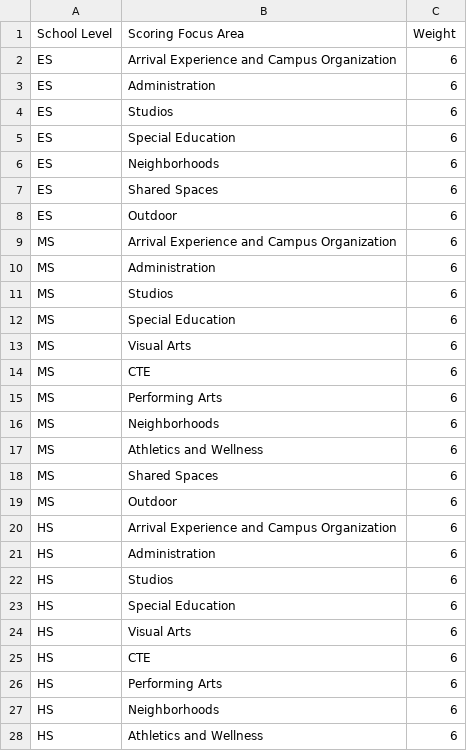
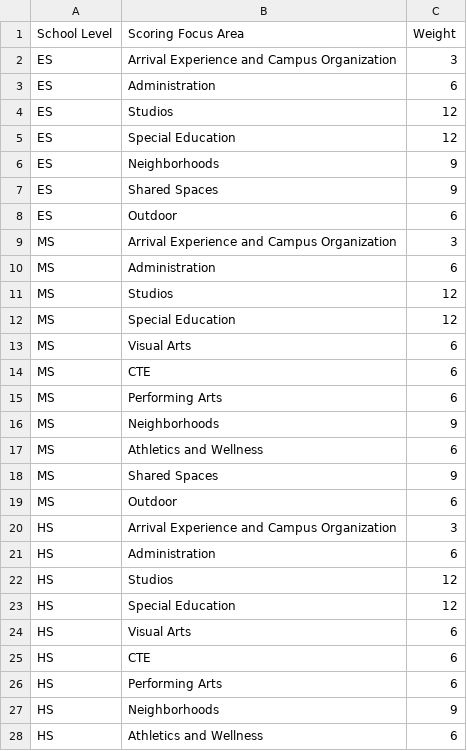
Before and after one commit to PerkinsEastmanStrategies/AISDESAWEIGHT, a CSV file: data/weights/01_focus_area_weights.csv, drawn as a sheet; only a part is shown; the diff covers the shown part only.

```diff
--- a/data/weights/01_focus_area_weights.csv
+++ b/data/weights/01_focus_area_weights.csv
@@ -1,13 +1,13 @@
 School Level,Scoring Focus Area,Weight
-ES,Arrival Experience and Campus Organization,6
+ES,Arrival Experience and Campus Organization,3
 ES,Administration,6
-ES,Studios,6
-ES,Special Education,6
-ES,Neighborhoods,6
-ES,Shared Spaces,6
+ES,Studios,12
+ES,Special Education,12
+ES,Neighborhoods,9
+ES,Shared Spaces,9
 ES,Outdoor,6
-MS,Arrival Experience and Campus Organization,6
+MS,Arrival Experience and Campus Organization,3
 MS,Administration,6
-MS,Studios,6
-MS,Special Education,6
+MS,Studios,12
+MS,Special Education,12
 MS,Visual Arts,6
@@ -15,10 +15,10 @@ MS,CTE,6
 MS,Performing Arts,6
-MS,Neighborhoods,6
+MS,Neighborhoods,9
 MS,Athletics and Wellness,6
-MS,Shared Spaces,6
+MS,Shared Spaces,9
 MS,Outdoor,6
-HS,Arrival Experience and Campus Organization,6
+HS,Arrival Experience and Campus Organization,3
 HS,Administration,6
-HS,Studios,6
-HS,Special Education,6
+HS,Studios,12
+HS,Special Education,12
 HS,Visual Arts,6
@@ -26,3 +26,3 @@ HS,CTE,6
 HS,Performing Arts,6
-HS,Neighborhoods,6
+HS,Neighborhoods,9
 HS,Athletics and Wellness,6
```
Also changed, not shown: 1 edited cell elsewhere in this file, data/weights/04_subcategory_weights.csv, data/weights/05_question_weights.csv, 50 other files.
